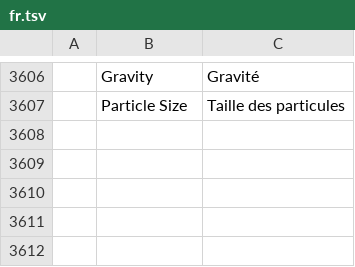
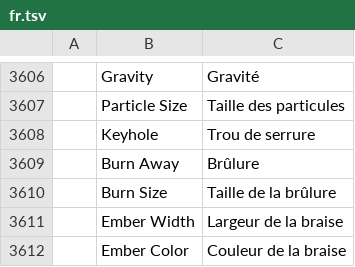
Before and after one commit to ubuntuokos/CinemaFundArchitecture4, a TSV file: crates/ui-egui/src/i18n/fr.tsv, drawn as a sheet; only a part is shown, gaps mark what is left out.

```diff
--- a/crates/ui-egui/src/i18n/fr.tsv
+++ b/crates/ui-egui/src/i18n/fr.tsv
@@ -3607 +3607,6 @@
 	Particle Size	Taille des particules
+	Keyhole	Trou de serrure
+	Burn Away	Brûlure
+	Burn Size	Taille de la brûlure
+	Ember Width	Largeur de la braise
+	Ember Color	Couleur de la braise
```
Also changed, not shown: crates/ui-egui/src/i18n/es.tsv, crates/ui-egui/src/i18n/it.tsv, 12 other files.
